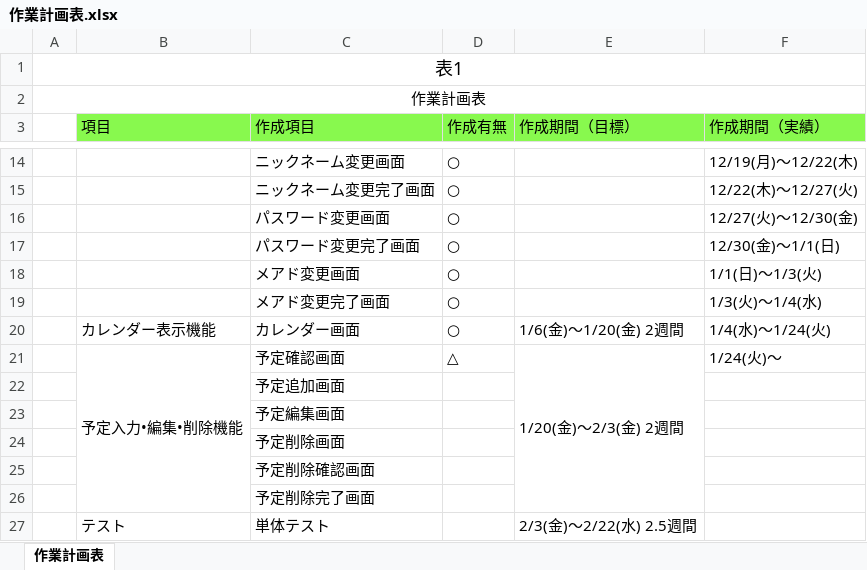
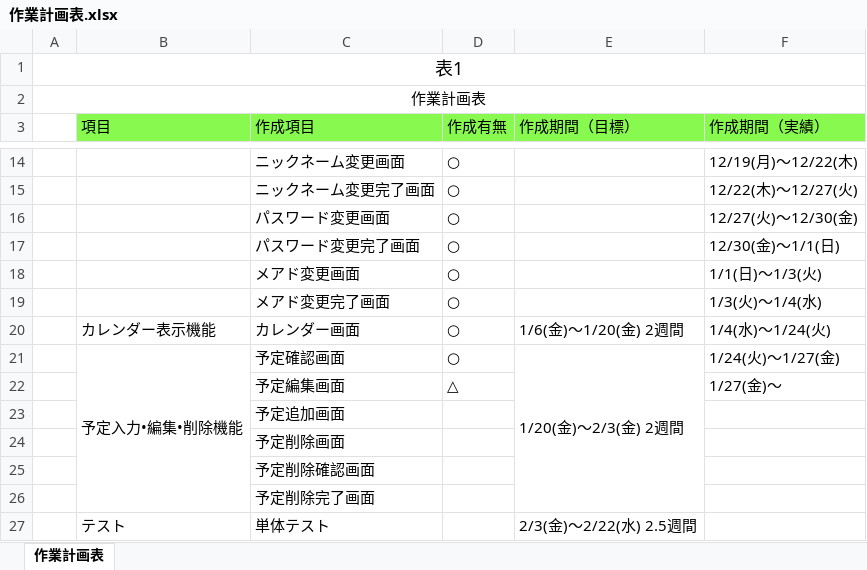
Before and after one commit to yamazakirr/portfolio, an Excel workbook: documents/作業計画表.xlsx, sheet 作業計画表, drawn as a sheet; only a part is shown, gaps mark what is left out; values as stored, in another font and other column widths than the file's, no borders; removed rows and columns are numbered as before the commit, all else as after; the diff names each change by its address in the sheet, - before the commit and + after, or states it on an @@ line.

Commit message:
予定編集画面作成中

```diff
--- a/documents/作業計画表.xlsx (sheet 作業計画表)
+++ b/documents/作業計画表.xlsx (sheet 作業計画表)
-D21 (作成有無): △
+D21 (作成有無): ○
-F21 (作成期間（実績）): 1/24(火)〜
+F21 (作成期間（実績）): 1/24(火)〜1/27(金)
+row 22:  |  | 予定編集画面 | △ |  | 1/27(金)〜
-row 23:  |  | 予定編集画面
```
Also changed, not shown: 25 other files.
